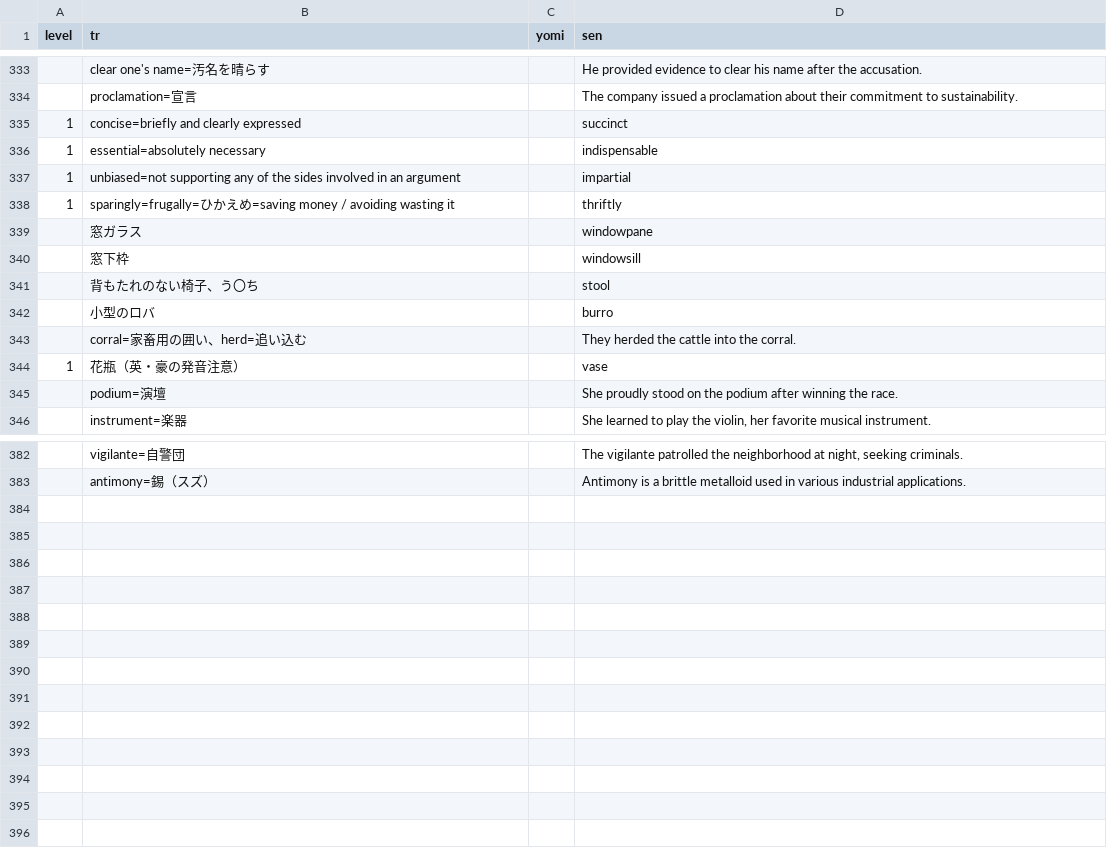
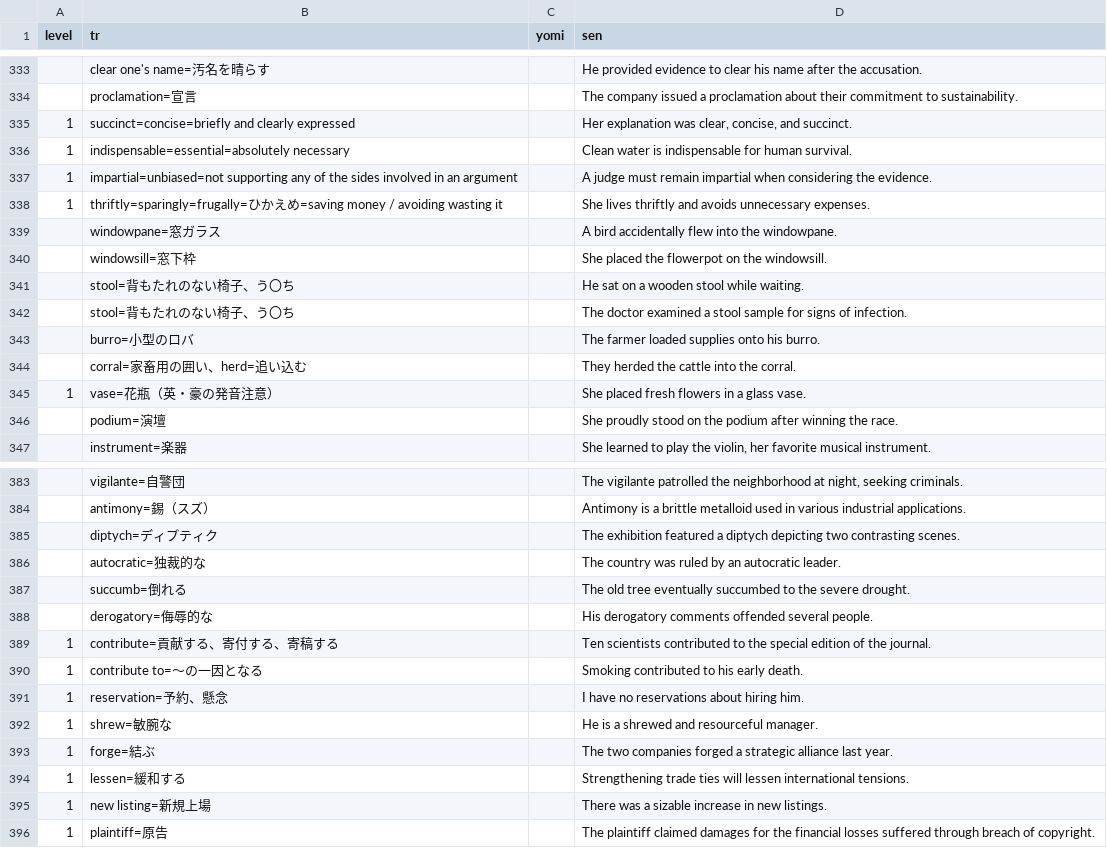
Before and after one commit to masakotoda/sakihome, a TSV file: sentences/english.tsv, drawn as a sheet; only a part is shown, gaps mark what is left out; the diff covers the shown part only.

Commit message:
Updated sentences/english.tsv

```diff
--- a/sentences/english.tsv
+++ b/sentences/english.tsv
@@ -334,12 +334,13 @@ level	tr	yomi	sen
 	proclamation=宣言		The company issued a proclamation about their commitment to sustainability.
-1	concise=briefly and clearly expressed		succinct
-1	essential=absolutely necessary		indispensable
-1	unbiased=not supporting any of the sides involved in an argument		impartial
-1	sparingly=frugally=ひかえめ=saving money / avoiding wasting it		thriftly
-	窓ガラス		windowpane
-	窓下枠		windowsill
-	背もたれのない椅子、う〇ち		stool
-	小型のロバ		burro
+1	succinct=concise=briefly and clearly expressed		Her explanation was clear, concise, and succinct.
+1	indispensable=essential=absolutely necessary		Clean water is indispensable for human survival.
+1	impartial=unbiased=not supporting any of the sides involved in an argument		A judge must remain impartial when considering the evidence.
+1	thriftly=sparingly=frugally=ひかえめ=saving money / avoiding wasting it		She lives thriftly and avoids unnecessary expenses.
+	windowpane=窓ガラス		A bird accidentally flew into the windowpane.
+	windowsill=窓下枠		She placed the flowerpot on the windowsill.
+	stool=背もたれのない椅子、う〇ち		He sat on a wooden stool while waiting.
+	stool=背もたれのない椅子、う〇ち		The doctor examined a stool sample for signs of infection.
+	burro=小型のロバ		The farmer loaded supplies onto his burro.
 	corral=家畜用の囲い、herd=追い込む		They herded the cattle into the corral.
-1	花瓶（英・豪の発音注意）		vase
+1	vase=花瓶（英・豪の発音注意）		She placed fresh flowers in a glass vase.
 	podium=演壇		She proudly stood on the podium after winning the race.
@@ -383 +384,13 @@ level	tr	yomi	sen
 	antimony=錫（スズ）		Antimony is a brittle metalloid used in various industrial applications.
+	diptych=ディプティク		The exhibition featured a diptych depicting two contrasting scenes.
+	autocratic=独裁的な		The country was ruled by an autocratic leader.
+	succumb=倒れる		The old tree eventually succumbed to the severe drought.
+	derogatory=侮辱的な		His derogatory comments offended several people.
+1	contribute=貢献する、寄付する、寄稿する		Ten scientists contributed to the special edition of the journal.
+1	contribute to=～の一因となる		Smoking contributed to his early death.
+1	reservation=予約、懸念		I have no reservations about hiring him.
+1	shrew=敏腕な		He is a shrewed and resourceful manager.
+1	forge=結ぶ		The two companies forged a strategic alliance last year.
+1	lessen=緩和する		Strengthening trade ties will lessen international tensions.
+1	new listing=新規上場		There was a sizable increase in new listings.
+1	plaintiff=原告		The plaintiff claimed damages for the financial losses suffered through breach of copyright.
```
Also changed, not shown: 1 edited cell elsewhere in this file.
